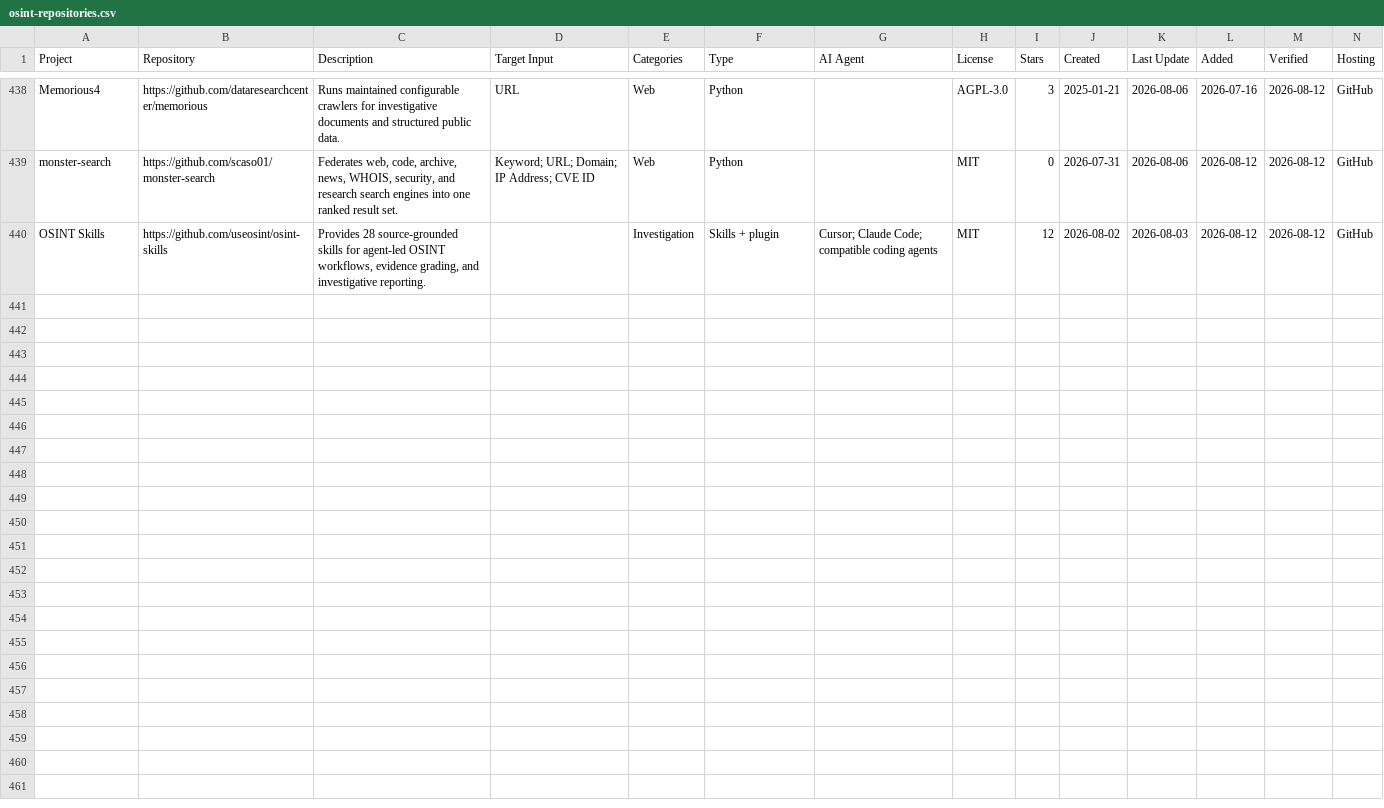
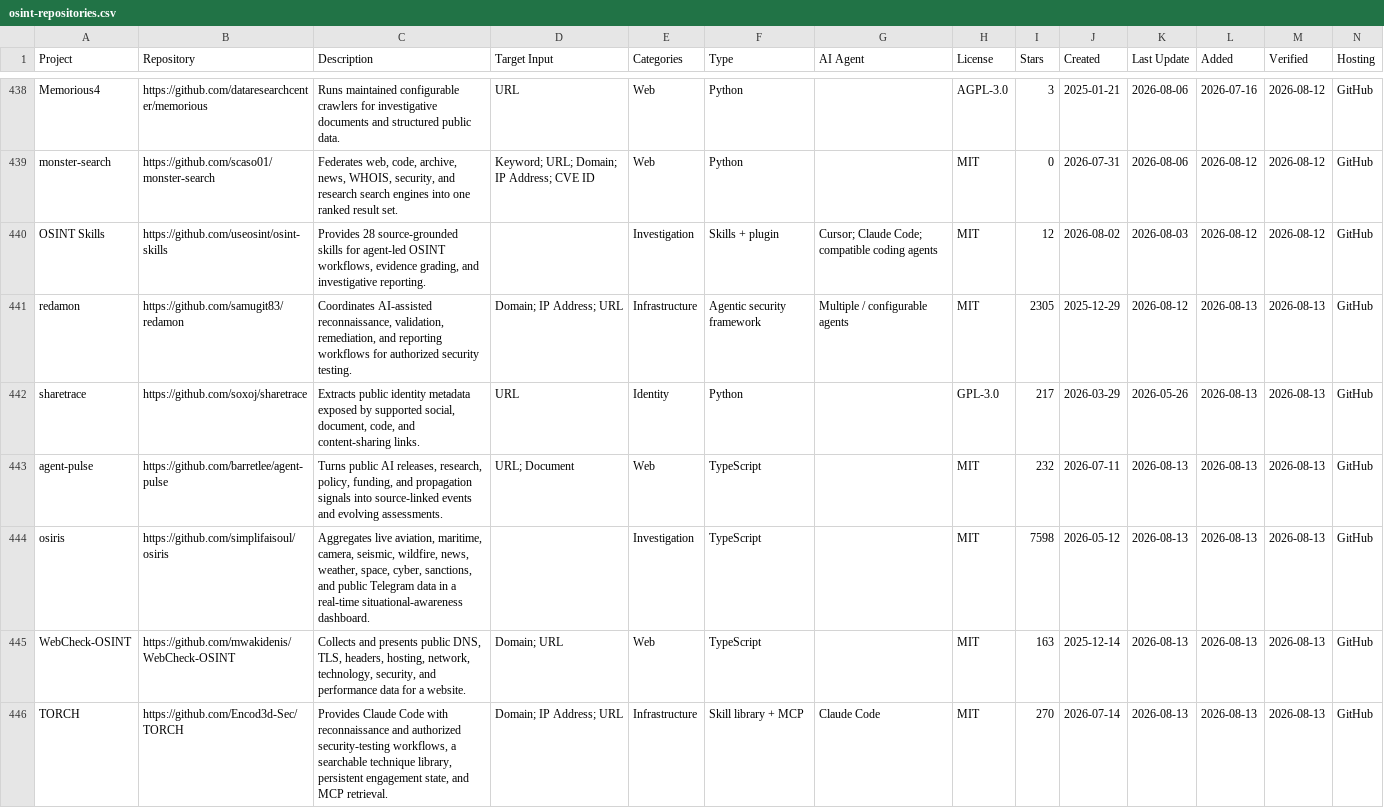
Before and after one commit to osint-shifu/awesome-osint-repos, a CSV file: osint-repositories.csv, drawn as a sheet; only a part is shown, gaps mark what is left out; rows hold the shown columns only; the diff names each change by its address in the sheet, - before the commit and + after, or states it on an @@ line.

Commit message:
chore: add curated 2026 OSINT repositories

```diff
--- a/osint-repositories.csv
+++ b/osint-repositories.csv
+row 441: redamon | https://github.com/samugit83/redamon | Coordinates AI-assisted reconnaissance, validation, remediation, and reporting workflows for authorized security testing. | Domain; IP Address; URL | Infrastructure | Agentic security framework | Multiple / configurable agents | MIT | 2305 | 2025-12-29 | 2026-08-12 | 2026-08-13 | 2026-08-13 | GitHub
+row 442: sharetrace | https://github.com/soxoj/sharetrace | Extracts public identity metadata exposed by supported social, document, code, and content-sharing links. | URL | Identity | Python |  | GPL-3.0 | 217 | 2026-03-29 | 2026-05-26 | 2026-08-13 | 2026-08-13 | GitHub
+row 443: agent-pulse | https://github.com/barretlee/agent-pulse | Turns public AI releases, research, policy, funding, and propagation signals into source-linked events and evolving assessments. | URL; Document | Web | TypeScript |  | MIT | 232 | 2026-07-11 | 2026-08-13 | 2026-08-13 | 2026-08-13 | GitHub
+row 444: osiris | https://github.com/simplifaisoul/osiris | Aggregates live aviation, maritime, camera, seismic, wildfire, news, weather, space, cyber, sanctions, and public Telegram data in a real-time situational-awareness dashboard. |  | Investigation | TypeScript |  | MIT | 7598 | 2026-05-12 | 2026-08-13 | 2026-08-13 | 2026-08-13 | GitHub
+row 445: WebCheck-OSINT | https://github.com/mwakidenis/WebCheck-OSINT | Collects and presents public DNS, TLS, headers, hosting, network, technology, security, and performance data for a website. | Domain; URL | Web | TypeScript |  | MIT | 163 | 2025-12-14 | 2026-08-13 | 2026-08-13 | 2026-08-13 | GitHub
+row 446: TORCH | https://github.com/Encod3d-Sec/TORCH | Provides Claude Code with reconnaissance and authorized security-testing workflows, a searchable technique library, persistent engagement state, and MCP retrieval. | Domain; IP Address; URL | Infrastructure | Skill library + MCP | Claude Code | MIT | 270 | 2026-07-14 | 2026-08-13 | 2026-08-13 | 2026-08-13 | GitHub
```
Also changed, not shown: 6 other files.
